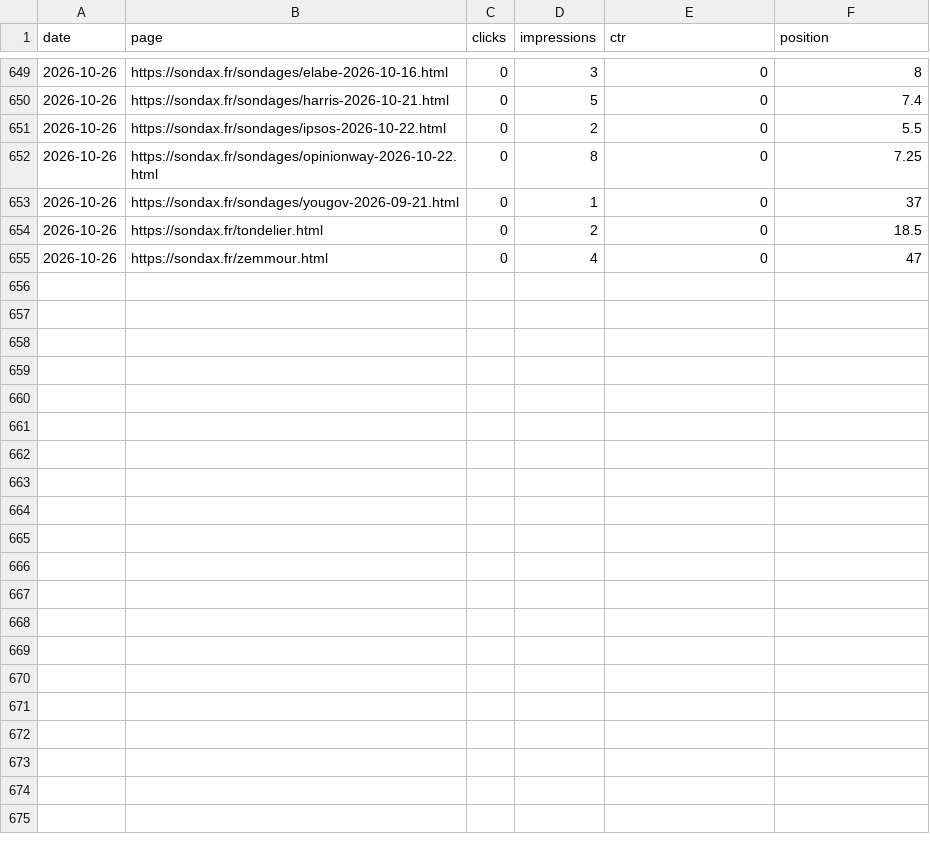
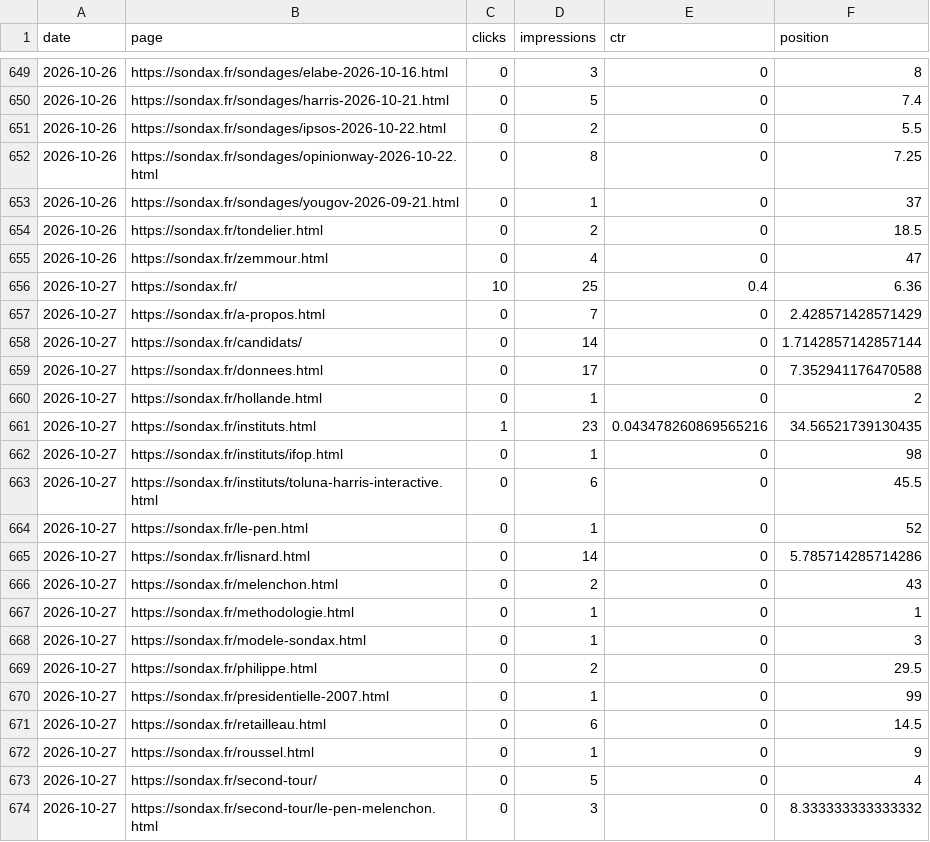
Before and after one commit to mbaffert/sondax, a CSV file: data/gsc/gsc-date-page.csv, drawn as a sheet; only a part is shown, gaps mark what is left out; the diff covers the shown part only; the diff names each change by its address in the sheet, - before the commit and + after, or states it on an @@ line.

```diff
--- a/data/gsc/gsc-date-page.csv
+++ b/data/gsc/gsc-date-page.csv
+row 656: 2026-10-27 | https://sondax.fr/ | 10 | 25 | 0.4 | 6.36
+row 657: 2026-10-27 | https://sondax.fr/a-propos.html | 0 | 7 | 0 | 2.428571428571429
+row 658: 2026-10-27 | https://sondax.fr/candidats/ | 0 | 14 | 0 | 1.7142857142857144
+row 659: 2026-10-27 | https://sondax.fr/donnees.html | 0 | 17 | 0 | 7.352941176470588
+row 660: 2026-10-27 | https://sondax.fr/hollande.html | 0 | 1 | 0 | 2
+row 661: 2026-10-27 | https://sondax.fr/instituts.html | 1 | 23 | 0.043478260869565216 | 34.56521739130435
+row 662: 2026-10-27 | https://sondax.fr/instituts/ifop.html | 0 | 1 | 0 | 98
+row 663: 2026-10-27 | https://sondax.fr/instituts/toluna-harris-interactive.html | 0 | 6 | 0 | 45.5
+row 664: 2026-10-27 | https://sondax.fr/le-pen.html | 0 | 1 | 0 | 52
+row 665: 2026-10-27 | https://sondax.fr/lisnard.html | 0 | 14 | 0 | 5.785714285714286
+row 666: 2026-10-27 | https://sondax.fr/melenchon.html | 0 | 2 | 0 | 43
+row 667: 2026-10-27 | https://sondax.fr/methodologie.html | 0 | 1 | 0 | 1
+row 668: 2026-10-27 | https://sondax.fr/modele-sondax.html | 0 | 1 | 0 | 3
+row 669: 2026-10-27 | https://sondax.fr/philippe.html | 0 | 2 | 0 | 29.5
+row 670: 2026-10-27 | https://sondax.fr/presidentielle-2007.html | 0 | 1 | 0 | 99
+row 671: 2026-10-27 | https://sondax.fr/retailleau.html | 0 | 6 | 0 | 14.5
+row 672: 2026-10-27 | https://sondax.fr/roussel.html | 0 | 1 | 0 | 9
+row 673: 2026-10-27 | https://sondax.fr/second-tour/ | 0 | 5 | 0 | 4
+row 674: 2026-10-27 | https://sondax.fr/second-tour/le-pen-melenchon.html | 0 | 3 | 0 | 8.333333333333332
```
Also changed, not shown: 10 added rows elsewhere in this file, data/gsc/gsc-date-device.csv, data/gsc/gsc-date-query.csv, 1 other file.
